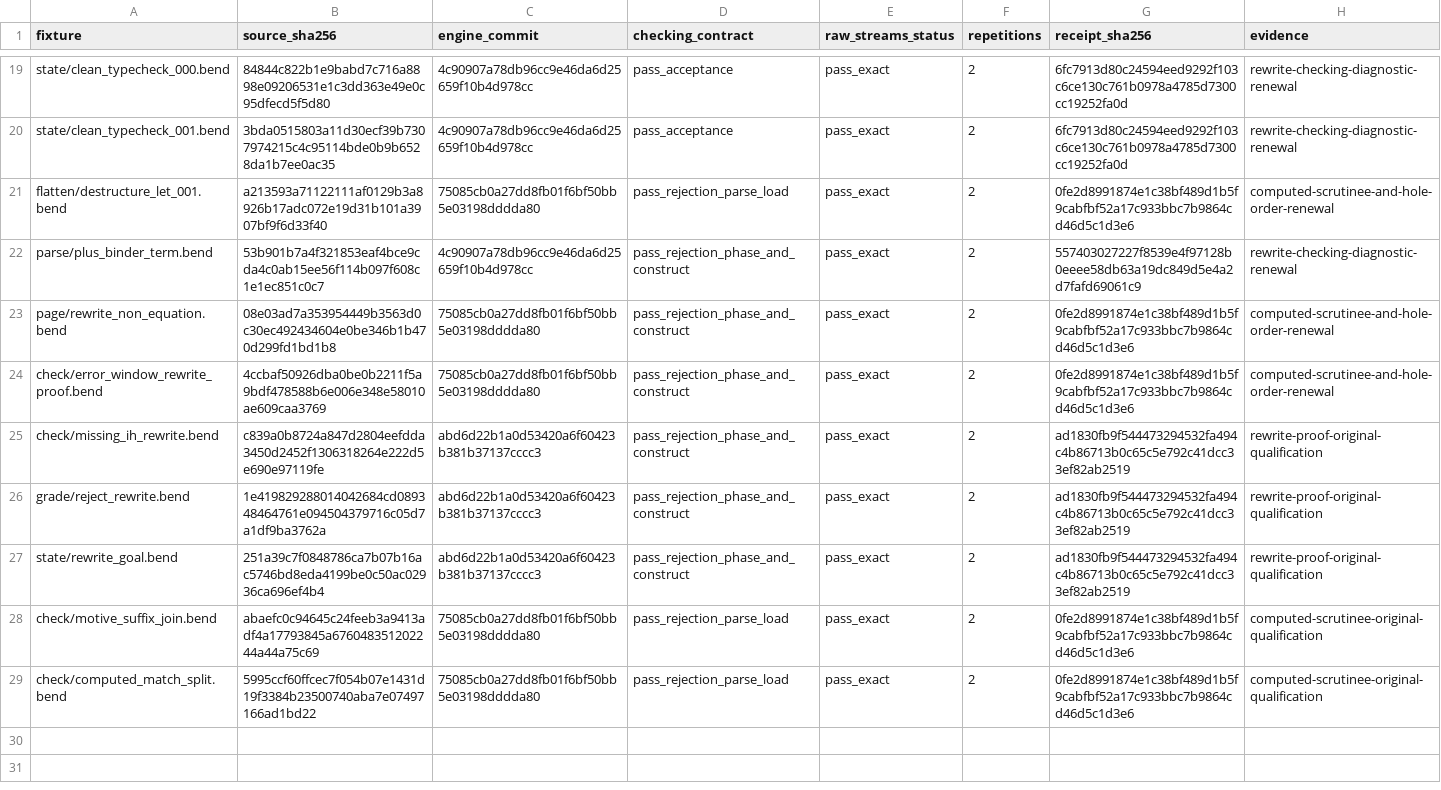
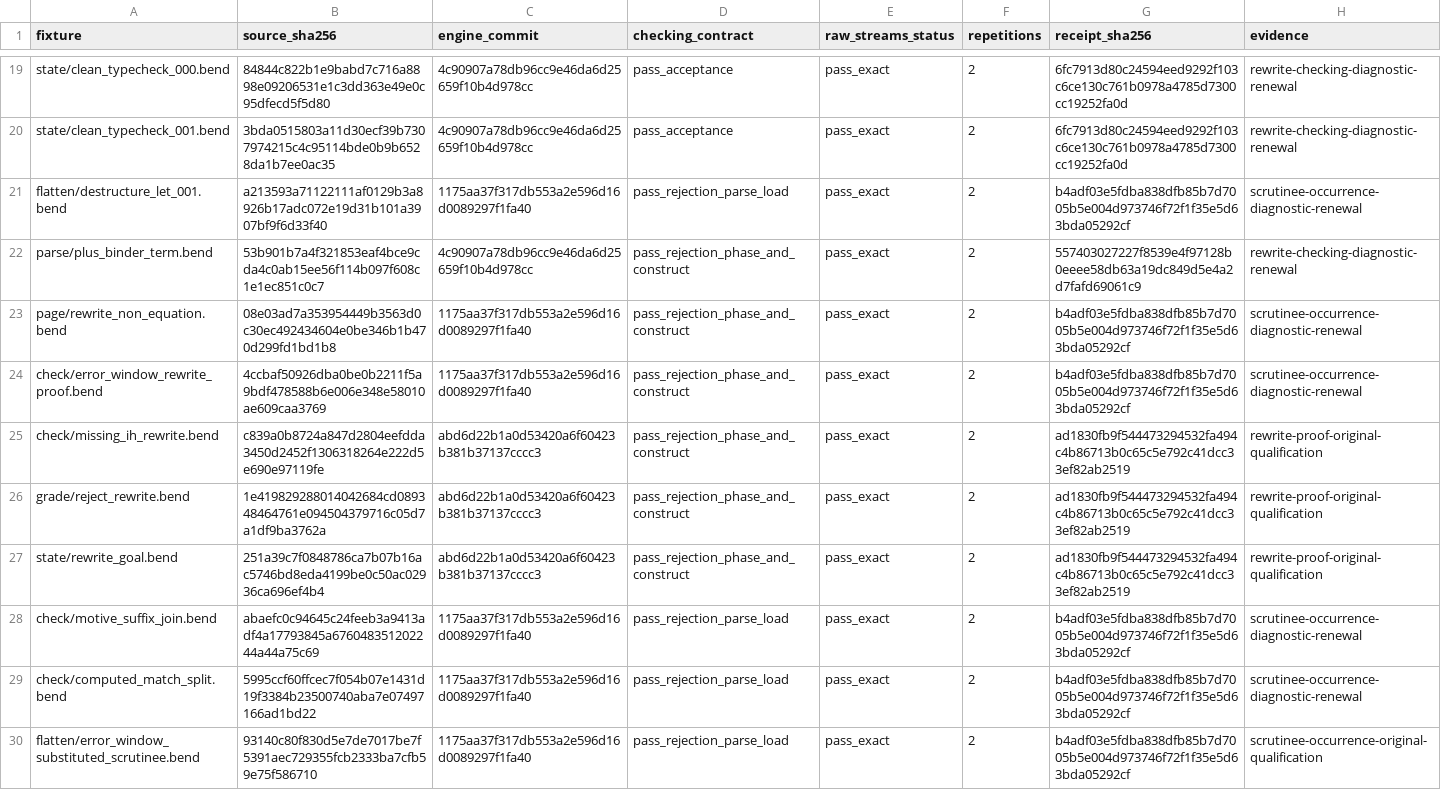
Before and after one commit to TeamDman/teamy-bend, a CSV file: docs/cpu-checking-evidence.csv, drawn as a sheet; only a part is shown, gaps mark what is left out; the diff covers the shown part only.

Commit message:
Record scrutinee diagnostic parity checkpoint and remaining gaps

```diff
--- a/docs/cpu-checking-evidence.csv
+++ b/docs/cpu-checking-evidence.csv
@@ -20,6 +20,6 @@ state/clean_typecheck_000.bend,84844c822b1e9babd7c716a8898e09206531e1c3dd363e49e
 state/clean_typecheck_001.bend,3bda0515803a11d30ecf39b7307974215c4c95114bde0b9b6528da1b7ee0ac35,4c90907a78db96cc9e46da6d25659f10b4d978cc,pass_acceptance,pass_exact,2,6fc7913d80c24594eed9292f103c6ce130c761b0978a4785d7300cc19252fa0d,rewrite-checking-diagnostic-renewal
-flatten/destructure_let_001.bend,a213593a71122111af0129b3a8926b17adc072e19d31b101a3907bf9f6d33f40,75085cb0a27dd8fb01f6bf50bb5e03198dddda80,pass_rejection_parse_load,pass_exact,2,0fe2d8991874e1c38bf489d1b5f9cabfbf52a17c933bbc7b9864cd46d5c1d3e6,computed-scrutinee-and-hole-order-renewal
+flatten/destructure_let_001.bend,a213593a71122111af0129b3a8926b17adc072e19d31b101a3907bf9f6d33f40,1175aa37f317db553a2e596d16d0089297f1fa40,pass_rejection_parse_load,pass_exact,2,b4adf03e5fdba838dfb85b7d7005b5e004d973746f72f1f35e5d63bda05292cf,scrutinee-occurrence-diagnostic-renewal
 parse/plus_binder_term.bend,53b901b7a4f321853eaf4bce9cda4c0ab15ee56f114b097f608c1e1ec851c0c7,4c90907a78db96cc9e46da6d25659f10b4d978cc,pass_rejection_phase_and_construct,pass_exact,2,557403027227f8539e4f97128b0eeee58db63a19dc849d5e4a2d7fafd69061c9,rewrite-checking-diagnostic-renewal
-page/rewrite_non_equation.bend,08e03ad7a353954449b3563d0c30ec492434604e0be346b1b470d299fd1bd1b8,75085cb0a27dd8fb01f6bf50bb5e03198dddda80,pass_rejection_phase_and_construct,pass_exact,2,0fe2d8991874e1c38bf489d1b5f9cabfbf52a17c933bbc7b9864cd46d5c1d3e6,computed-scrutinee-and-hole-order-renewal
-check/error_window_rewrite_proof.bend,4ccbaf50926dba0be0b2211f5a9bdf478588b6e006e348e58010ae609caa3769,75085cb0a27dd8fb01f6bf50bb5e03198dddda80,pass_rejection_phase_and_construct,pass_exact,2,0fe2d8991874e1c38bf489d1b5f9cabfbf52a17c933bbc7b9864cd46d5c1d3e6,computed-scrutinee-and-hole-order-renewal
+page/rewrite_non_equation.bend,08e03ad7a353954449b3563d0c30ec492434604e0be346b1b470d299fd1bd1b8,1175aa37f317db553a2e596d16d0089297f1fa40,pass_rejection_phase_and_construct,pass_exact,2,b4adf03e5fdba838dfb85b7d7005b5e004d973746f72f1f35e5d63bda05292cf,scrutinee-occurrence-diagnostic-renewal
+check/error_window_rewrite_proof.bend,4ccbaf50926dba0be0b2211f5a9bdf478588b6e006e348e58010ae609caa3769,1175aa37f317db553a2e596d16d0089297f1fa40,pass_rejection_phase_and_construct,pass_exact,2,b4adf03e5fdba838dfb85b7d7005b5e004d973746f72f1f35e5d63bda05292cf,scrutinee-occurrence-diagnostic-renewal
 check/missing_ih_rewrite.bend,c839a0b8724a847d2804eefdda3450d2452f1306318264e222d5e690e97119fe,abd6d22b1a0d53420a6f60423b381b37137cccc3,pass_rejection_phase_and_construct,pass_exact,2,ad1830fb9f544473294532fa494c4b86713b0c65c5e792c41dcc33ef82ab2519,rewrite-proof-original-qualification
@@ -27,3 +27,4 @@ grade/reject_rewrite.bend,1e419829288014042684cd089348464761e094504379716c05d7a1
 state/rewrite_goal.bend,251a39c7f0848786ca7b07b16ac5746bd8eda4199be0c50ac02936ca696ef4b4,abd6d22b1a0d53420a6f60423b381b37137cccc3,pass_rejection_phase_and_construct,pass_exact,2,ad1830fb9f544473294532fa494c4b86713b0c65c5e792c41dcc33ef82ab2519,rewrite-proof-original-qualification
-check/motive_suffix_join.bend,abaefc0c94645c24feeb3a9413adf4a17793845a676048351202244a44a75c69,75085cb0a27dd8fb01f6bf50bb5e03198dddda80,pass_rejection_parse_load,pass_exact,2,0fe2d8991874e1c38bf489d1b5f9cabfbf52a17c933bbc7b9864cd46d5c1d3e6,computed-scrutinee-original-qualification
-check/computed_match_split.bend,5995ccf60ffcec7f054b07e1431d19f3384b23500740aba7e07497166ad1bd22,75085cb0a27dd8fb01f6bf50bb5e03198dddda80,pass_rejection_parse_load,pass_exact,2,0fe2d8991874e1c38bf489d1b5f9cabfbf52a17c933bbc7b9864cd46d5c1d3e6,computed-scrutinee-original-qualification
+check/motive_suffix_join.bend,abaefc0c94645c24feeb3a9413adf4a17793845a676048351202244a44a75c69,1175aa37f317db553a2e596d16d0089297f1fa40,pass_rejection_parse_load,pass_exact,2,b4adf03e5fdba838dfb85b7d7005b5e004d973746f72f1f35e5d63bda05292cf,scrutinee-occurrence-diagnostic-renewal
+check/computed_match_split.bend,5995ccf60ffcec7f054b07e1431d19f3384b23500740aba7e07497166ad1bd22,1175aa37f317db553a2e596d16d0089297f1fa40,pass_rejection_parse_load,pass_exact,2,b4adf03e5fdba838dfb85b7d7005b5e004d973746f72f1f35e5d63bda05292cf,scrutinee-occurrence-diagnostic-renewal
+flatten/error_window_substituted_scrutinee.bend,93140c80f830d5e7de7017be7f5391aec729355fcb2333ba7cfb59e75f586710,1175aa37f317db553a2e596d16d0089297f1fa40,pass_rejection_parse_load,pass_exact,2,b4adf03e5fdba838dfb85b7d7005b5e004d973746f72f1f35e5d63bda05292cf,scrutinee-occurrence-original-qualification
```
Also changed, not shown: 10 added rows and 6 edited cells elsewhere in this file, 5 other files.
